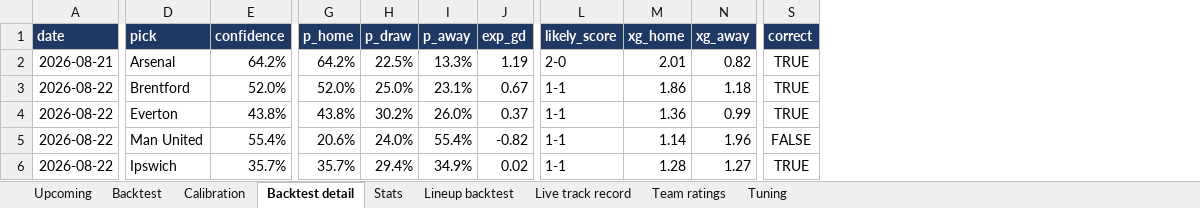
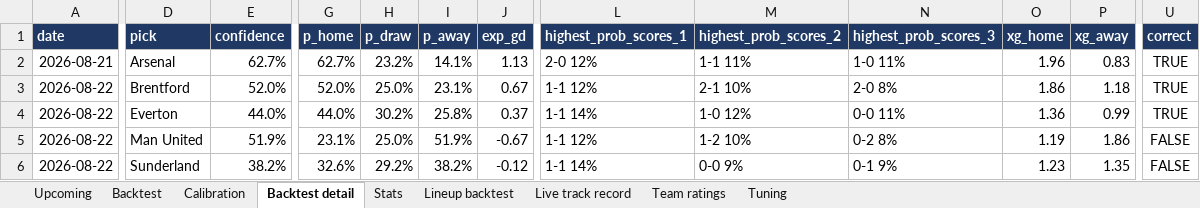
Before and after one commit to BernardFr/Football_Predictions, an Excel workbook: reports/EPL_report.xlsx, sheet Backtest detail, drawn as a sheet; only a part is shown, gaps mark what is left out; values as stored, in another font and other column widths than the file's, no borders; removed rows and columns are numbered as before the commit, all else as after; the diff covers the shown part only; the diff names each change by its address in the sheet, - before the commit and + after, or states it on an @@ line.

```diff
--- a/reports/EPL_report.xlsx (sheet Backtest detail)
+++ b/reports/EPL_report.xlsx (sheet Backtest detail)
-column L (likely_score), rows 2-6: 2-0 | 1-1 | 1-1 | 1-1 | 1-1
+column L (highest_prob_scores_1), rows 2-6: 2-0 12% | 1-1 12% | 1-1 14% | 1-1 12% | 1-1 14%
+column M (highest_prob_scores_2), rows 2-6: 1-1 11% | 2-1 10% | 1-0 12% | 1-2 10% | 0-0 9%
+column N (highest_prob_scores_3), rows 2-6: 1-0 11% | 2-0 8% | 0-0 11% | 0-2 8% | 0-1 9%
-E2 (confidence): 64.2%
+E2 (confidence): 62.7%
-G2 (p_home): 64.2%
+G2 (p_home): 62.7%
-H2 (p_draw): 22.5%
+H2 (p_draw): 23.2%
-I2 (p_away): 13.3%
+I2 (p_away): 14.1%
-J2 (exp_gd): 1.19
+J2 (exp_gd): 1.13
-O2 (xg_home): 2.01
+O2 (xg_home): 1.96
-P2 (xg_away): 0.82
+P2 (xg_away): 0.83
-E4 (confidence): 43.8%
+E4 (confidence): 44.0%
-G4 (p_home): 43.8%
+G4 (p_home): 44.0%
-I4 (p_away): 26.0%
+I4 (p_away): 25.8%
-E5 (confidence): 55.4%
+E5 (confidence): 51.9%
-G5 (p_home): 20.6%
+G5 (p_home): 23.1%
-H5 (p_draw): 24.0%
+H5 (p_draw): 25.0%
-I5 (p_away): 55.4%
+I5 (p_away): 51.9%
-J5 (exp_gd): -0.82
+J5 (exp_gd): -0.67
-O5 (xg_home): 1.14
+O5 (xg_home): 1.19
-P5 (xg_away): 1.96
+P5 (xg_away): 1.86
-D6 (pick): Ipswich
+D6 (pick): Sunderland
-E6 (confidence): 35.7%
+E6 (confidence): 38.2%
-G6 (p_home): 35.7%
+G6 (p_home): 32.6%
-H6 (p_draw): 29.4%
+H6 (p_draw): 29.2%
-I6 (p_away): 34.9%
+I6 (p_away): 38.2%
-J6 (exp_gd): 0.02
+J6 (exp_gd): -0.12
-O6 (xg_home): 1.28
+O6 (xg_home): 1.23
-P6 (xg_away): 1.27
+P6 (xg_away): 1.35
-U6 (correct): TRUE
+U6 (correct): FALSE
```
Also changed, not shown: 502 edited cells elsewhere in this sheet, sheet Tuning, sheet Team ratings, sheet Live track record, sheet Upcoming, sheet Stats, sheet Calibration, 1 more sheet, 14 other files.
